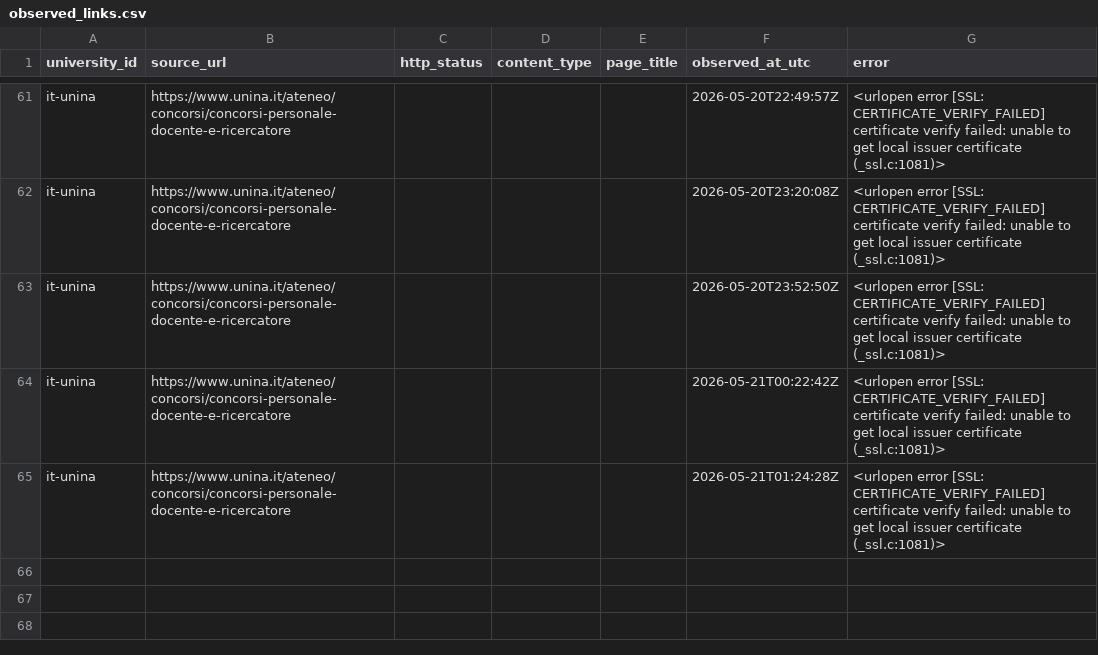
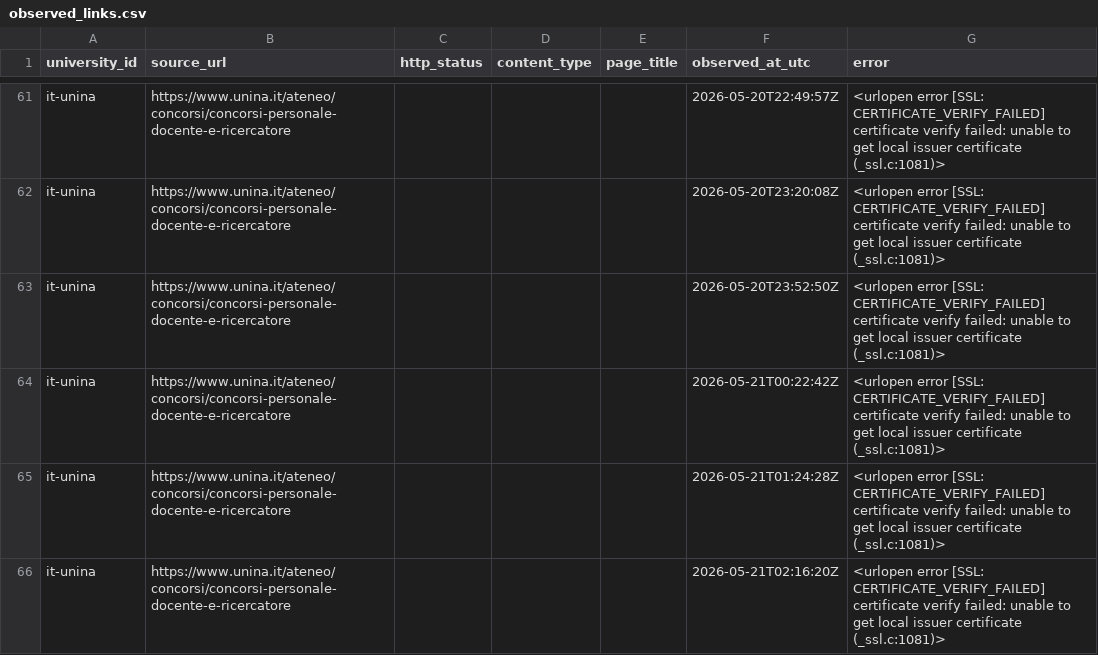
Before and after one commit to colazeta/atlante_dei_concorsi, a CSV file: docs/executions/approved-source-inventories/it-unina/observed_links.csv, drawn as a sheet; only a part is shown, gaps mark what is left out.

```diff
--- a/docs/executions/approved-source-inventories/it-unina/observed_links.csv
+++ b/docs/executions/approved-source-inventories/it-unina/observed_links.csv
@@ -65 +65,2 @@ it-unina,https://www.unina.it/ateneo/concorsi/concorsi-personale-docente-e-ricer
 it-unina,https://www.unina.it/ateneo/concorsi/concorsi-personale-docente-e-ricercatore,,,,2026-05-21T01:24:28Z,<urlopen error [SSL: CERTIFICATE_VERIFY_FAILED] certificate verify failed: unable to get local issuer certificate (_ssl.c:1081)>
+it-unina,https://www.unina.it/ateneo/concorsi/concorsi-personale-docente-e-ricercatore,,,,2026-05-21T02:16:20Z,<urlopen error [SSL: CERTIFICATE_VERIFY_FAILED] certificate verify failed: unable to get local issuer certificate (_ssl.c:1081)>
```
Also changed, not shown: docs/executions/approved-source-inventories/it-luiss/observed_links.csv, docs/executions/approved-source-inventories/it-unifi/observed_links.csv, 19 other files.
